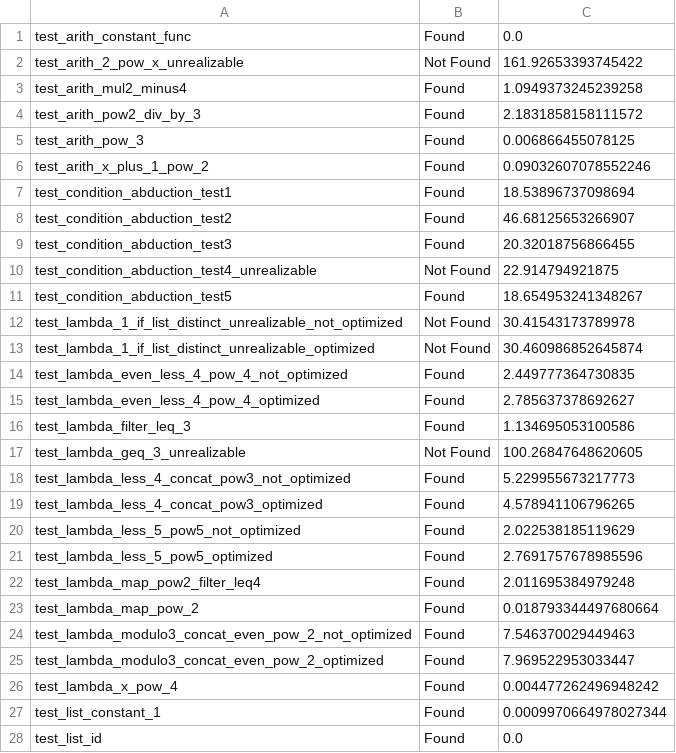
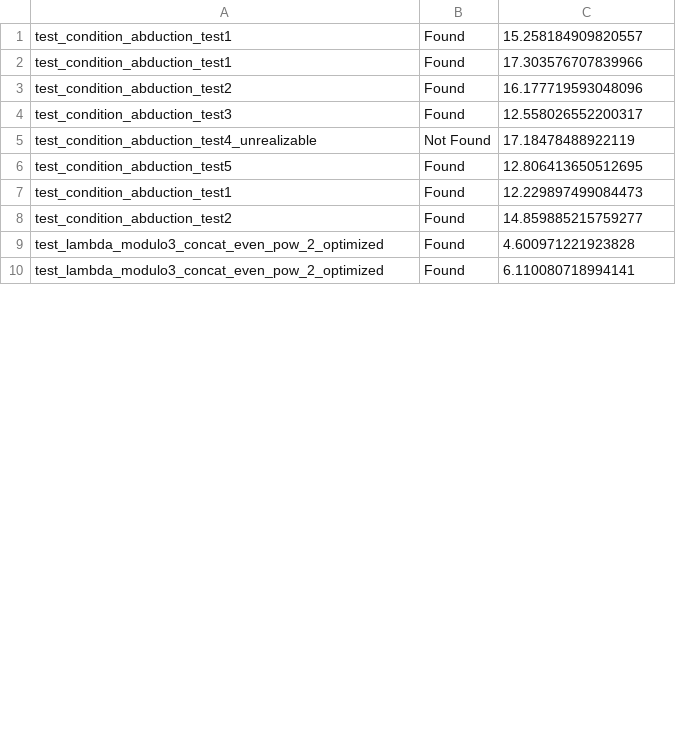
Before and after one commit to alonm16/synthesis, a CSV file: synthesizer_tests.csv, drawn as a sheet; only a part is shown; the diff covers the shown part only.

```diff
--- a/synthesizer_tests.csv
+++ b/synthesizer_tests.csv
@@ -1,28 +1,10 @@
-test_arith_constant_func, Found, 0.0
-test_arith_2_pow_x_unrealizable, Not Found, 161.92653393745422
-test_arith_mul2_minus4, Found, 1.0949373245239258
-test_arith_pow2_div_by_3, Found, 2.1831858158111572
-test_arith_pow_3, Found, 0.006866455078125
-test_arith_x_plus_1_pow_2, Found, 0.09032607078552246
-test_condition_abduction_test1, Found, 18.53896737098694
-test_condition_abduction_test2, Found, 46.68125653266907
-test_condition_abduction_test3, Found, 20.32018756866455
-test_condition_abduction_test4_unrealizable, Not Found, 22.914794921875
-test_condition_abduction_test5, Found, 18.654953241348267
-test_lambda_1_if_list_distinct_unrealizable_not_optimized, Not Found, 30.41543173789978
-test_lambda_1_if_list_distinct_unrealizable_optimized, Not Found, 30.460986852645874
-test_lambda_even_less_4_pow_4_not_optimized, Found, 2.449777364730835
-test_lambda_even_less_4_pow_4_optimized, Found, 2.785637378692627
-test_lambda_filter_leq_3, Found, 1.134695053100586
-test_lambda_geq_3_unrealizable, Not Found, 100.26847648620605
-test_lambda_less_4_concat_pow3_not_optimized, Found, 5.229955673217773
-test_lambda_less_4_concat_pow3_optimized, Found, 4.578941106796265
-test_lambda_less_5_pow5_not_optimized, Found, 2.022538185119629
-test_lambda_less_5_pow5_optimized, Found, 2.7691757678985596
-test_lambda_map_pow2_filter_leq4, Found, 2.011695384979248
-test_lambda_map_pow_2, Found, 0.018793344497680664
-test_lambda_modulo3_concat_even_pow_2_not_optimized, Found, 7.546370029449463
-test_lambda_modulo3_concat_even_pow_2_optimized, Found, 7.969522953033447
-test_lambda_x_pow_4, Found, 0.004477262496948242
-test_list_constant_1, Found, 0.0009970664978027344
-test_list_id, Found, 0.0
+test_condition_abduction_test1, Found, 15.258184909820557
+test_condition_abduction_test1, Found, 17.303576707839966
+test_condition_abduction_test2, Found, 16.177719593048096
+test_condition_abduction_test3, Found, 12.558026552200317
+test_condition_abduction_test4_unrealizable, Not Found, 17.18478488922119
+test_condition_abduction_test5, Found, 12.806413650512695
+test_condition_abduction_test1, Found, 12.229897499084473
+test_condition_abduction_test2, Found, 14.859885215759277
+test_lambda_modulo3_concat_even_pow_2_optimized, Found, 4.600971221923828
+test_lambda_modulo3_concat_even_pow_2_optimized, Found, 6.110080718994141
```
Also changed, not shown: 1 added row and 16 removed rows elsewhere in this file, 55 other files.
